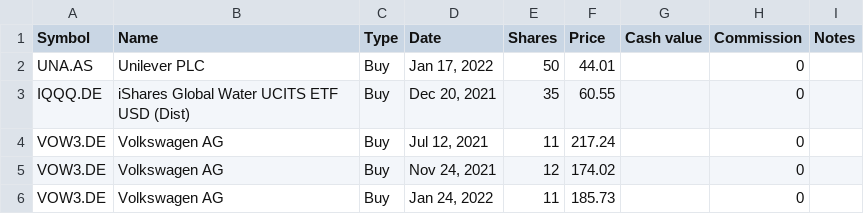
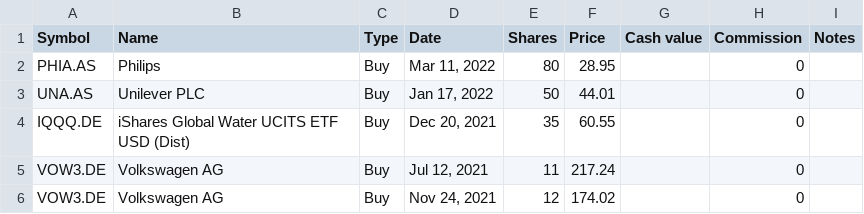
Before and after one commit to lionelschiepers/MyStock, a CSV file: MyStockWeb/Data/1.csv, drawn as a sheet; only a part is shown; the shorter side is filled out with more unchanged rows.

Commit message:
added philips

```diff
--- a/MyStockWeb/Data/1.csv
+++ b/MyStockWeb/Data/1.csv
@@ -1,2 +1,3 @@
 Symbol,Name,Type,Date,Shares,Price,Cash value,Commission,Notes
+PHIA.AS,Philips,Buy,"Mar 11, 2022",80,28.95,,0,
 UNA.AS,Unilever PLC,Buy,"Jan 17, 2022",50,44.01,,0,
```
Also changed, not shown: MyStockWeb/Data/lionel_schiepers@hotmail.com.csv.
